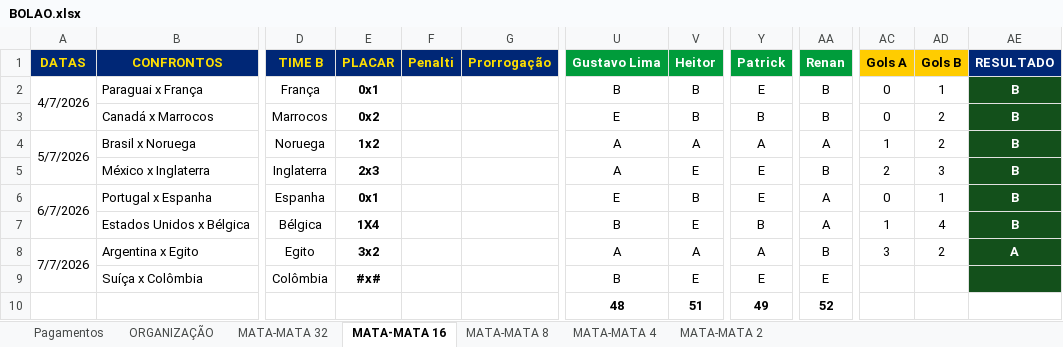
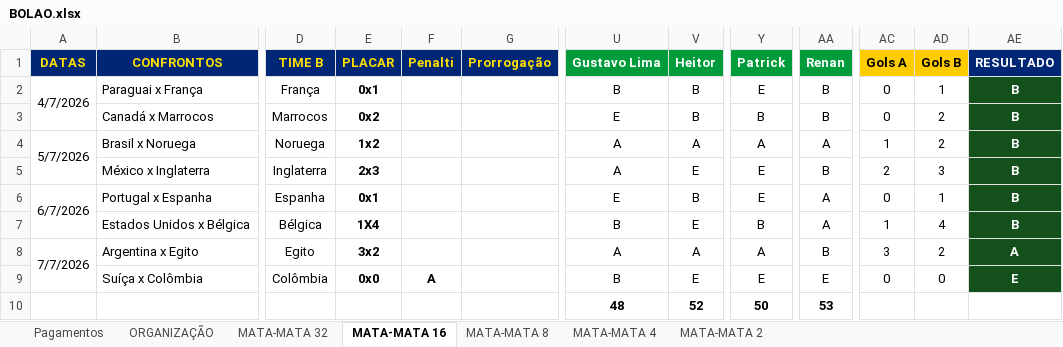
Before and after one commit to ChristianBranco/BolaoCopa, an Excel workbook: BOLAO.xlsx, sheet MATA-MATA 16, drawn as a sheet; only a part is shown, gaps mark what is left out; values as stored, in another font and other column widths than the file's, no borders; conditional formats not drawn; the diff names each change by its address in the sheet, - before the commit and + after, or states it on an @@ line.

```diff
--- a/BOLAO.xlsx (sheet MATA-MATA 16)
+++ b/BOLAO.xlsx (sheet MATA-MATA 16)
-E9 (PLACAR): #x#
+E9 (PLACAR): 0x0
-F9 (Penalti): (empty)
+F9 (Penalti): A
-AC9 (Gols A): (empty)
+AC9 (Gols A): 0
-AD9 (Gols B): (empty)
+AD9 (Gols B): 0
-AE9 (RESULTADO): (empty)
+AE9 (RESULTADO): E
-V10 (Heitor): 51
+V10 (Heitor): 52
-Y10 (Patrick): 49
+Y10 (Patrick): 50
-AA10 (Renan): 52
+AA10 (Renan): 53
```
Also changed, not shown: sheet MATA-MATA 2, sheet MATA-MATA 4, sheet MATA-MATA 8.
